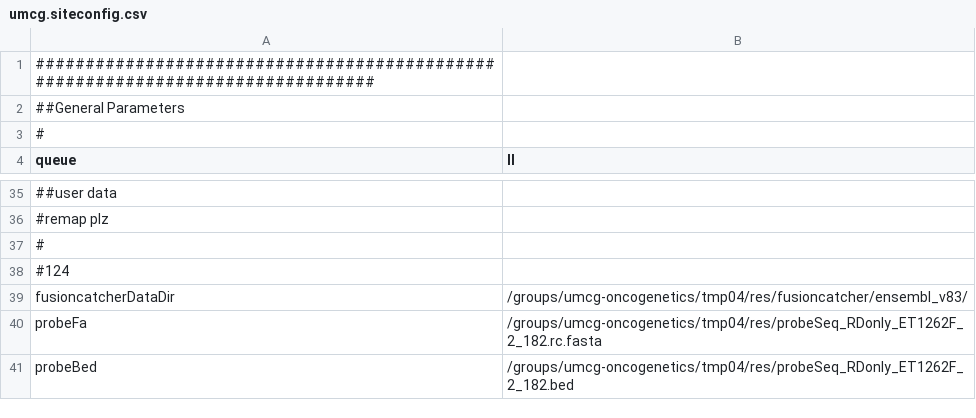
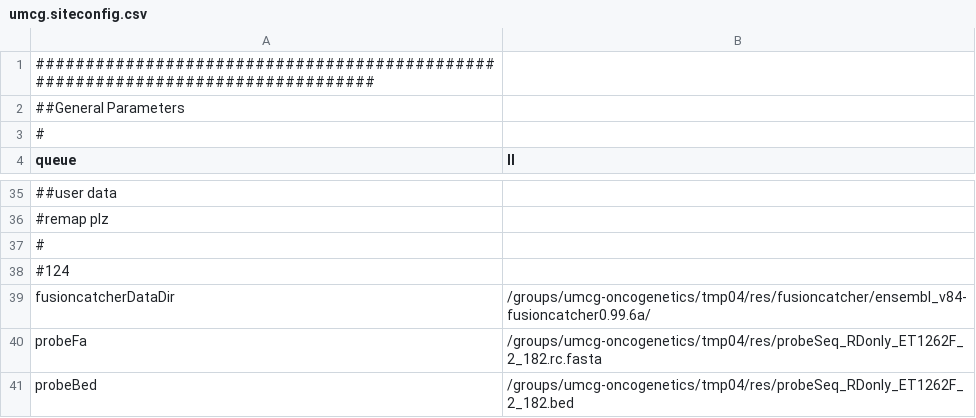
Before and after one commit to mmterpstra/molgenis-c5-TumorNormal, a CSV file: umcg.siteconfig.csv, drawn as a sheet; only a part is shown, gaps mark what is left out; the diff names each change by its address in the sheet, - before the commit and + after, or states it on an @@ line.

```diff
--- a/umcg.siteconfig.csv
+++ b/umcg.siteconfig.csv
-B39 (ll): /groups/umcg-oncogenetics/tmp04/res/fusioncatcher/ensembl_v83/
+B39 (ll): /groups/umcg-oncogenetics/tmp04/res/fusioncatcher/ensembl_v84-fusioncatcher0.99.6a/
```
Also changed, not shown: parameters.csv, peregrine.siteconfig.csv, 1 other file.
